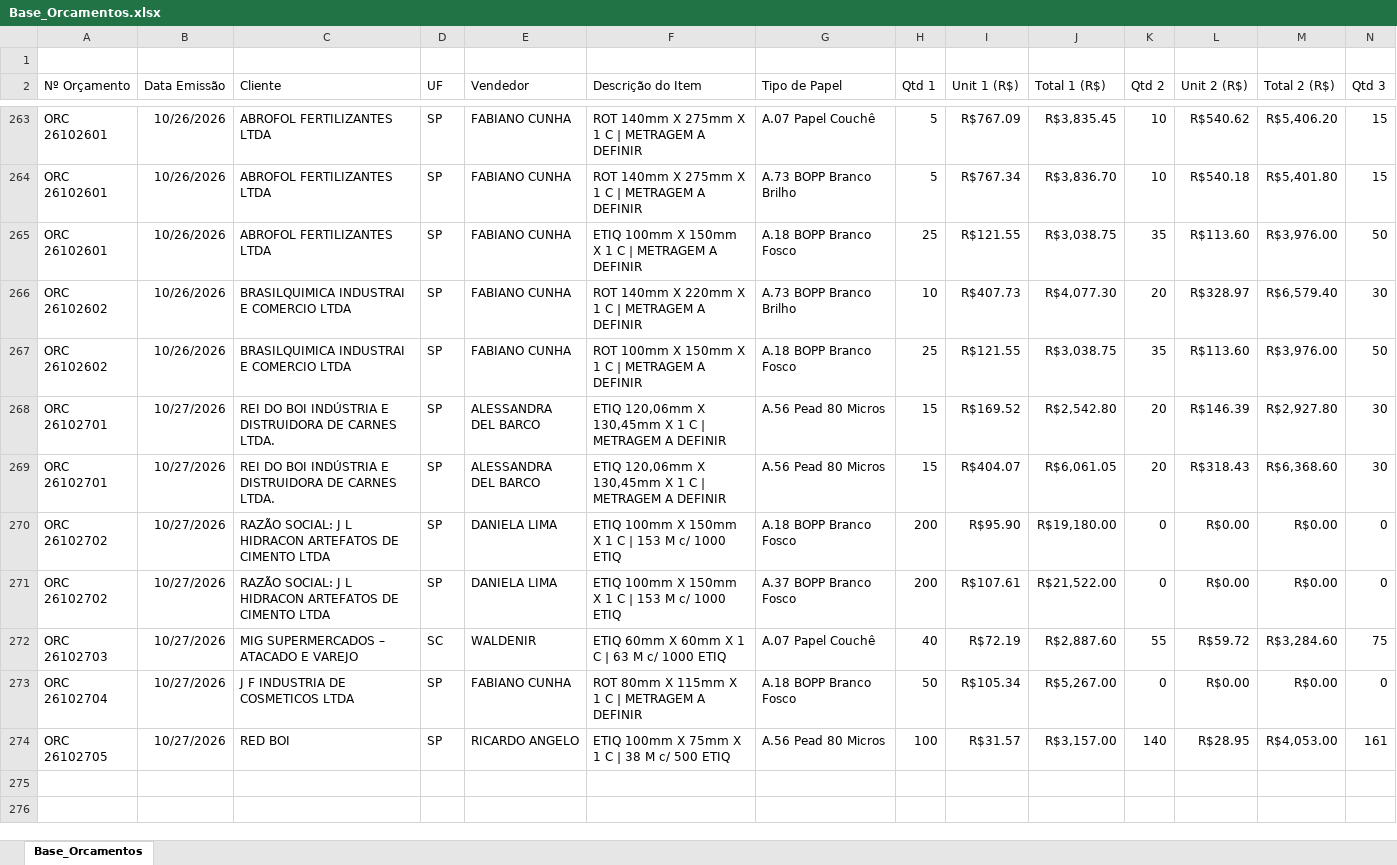
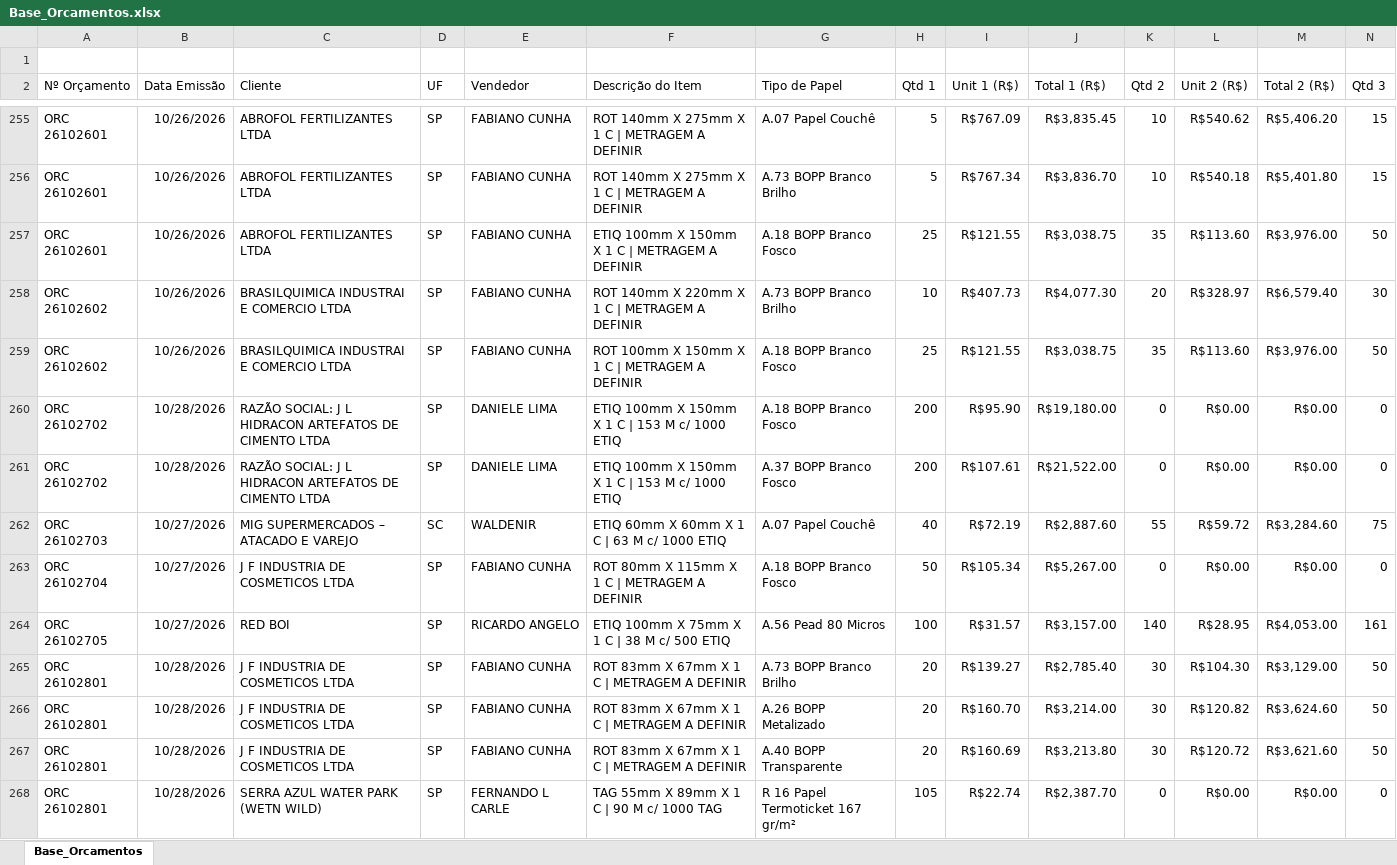
Before and after one commit to dianeLuna1924/painel-controle-orcamentos, an Excel workbook: Base_Orcamentos.xlsx, sheet Base_Orcamentos, drawn as a sheet; only a part is shown, gaps mark what is left out; values as stored, in another font and other column widths than the file's, no borders; removed rows and columns are numbered as before the commit, all else as after; rows hold the shown columns only; the diff covers the shown part only; the diff names each change by its address in the sheet, - before the commit and + after, or states it on an @@ line.

Commit message:
Add files via upload

```diff
--- a/Base_Orcamentos.xlsx (sheet Base_Orcamentos)
+++ b/Base_Orcamentos.xlsx (sheet Base_Orcamentos)
-row 1: (empty)
+row 1: (empty)
-row 268: ORC 26102701 | 10/27/2026 | REI DO BOI INDÚSTRIA E DISTRUIDORA DE CARNES LTDA. | SP | ALESSANDRA DEL BARCO | ETIQ 120,06mm X 130,45mm X 1 C | METRAGEM A DEFINIR | A.56 Pead 80 Micros | 15 | R$169.52 | R$2,542.80 | 20 | R$146.39 | R$2,927.80 | 30
-row 269: ORC 26102701 | 10/27/2026 | REI DO BOI INDÚSTRIA E DISTRUIDORA DE CARNES LTDA. | SP | ALESSANDRA DEL BARCO | ETIQ 120,06mm X 130,45mm X 1 C | METRAGEM A DEFINIR | A.56 Pead 80 Micros | 15 | R$404.07 | R$6,061.05 | 20 | R$318.43 | R$6,368.60 | 30
-B260:B261 (Data Emissão): 10/27/2026
+B260:B261 (Data Emissão): 10/28/2026
-E260:E261 (Vendedor): DANIELA LIMA
+E260:E261 (Vendedor): DANIELE LIMA
+row 265: ORC 26102801 | 10/28/2026 | J F INDUSTRIA DE COSMETICOS LTDA | SP | FABIANO CUNHA | ROT 83mm X 67mm X 1 C | METRAGEM A DEFINIR | A.73 BOPP Branco Brilho | 20 | R$139.27 | R$2,785.40 | 30 | R$104.30 | R$3,129.00 | 50
+row 266: ORC 26102801 | 10/28/2026 | J F INDUSTRIA DE COSMETICOS LTDA | SP | FABIANO CUNHA | ROT 83mm X 67mm X 1 C | METRAGEM A DEFINIR | A.26 BOPP Metalizado | 20 | R$160.70 | R$3,214.00 | 30 | R$120.82 | R$3,624.60 | 50
+row 267: ORC 26102801 | 10/28/2026 | J F INDUSTRIA DE COSMETICOS LTDA | SP | FABIANO CUNHA | ROT 83mm X 67mm X 1 C | METRAGEM A DEFINIR | A.40 BOPP Transparente | 20 | R$160.69 | R$3,213.80 | 30 | R$120.72 | R$3,621.60 | 50
+row 268: ORC 26102801 | 10/28/2026 | SERRA AZUL WATER PARK (WETN WILD) | SP | FERNANDO L CARLE | TAG 55mm X 89mm X 1 C | 90 M c/ 1000 TAG | R 16 Papel Termoticket 167 gr/m² | 105 | R$22.74 | R$2,387.70 | 0 | R$0.00 | R$0.00 | 0
```
Also changed, not shown: 11 added rows, 8 removed rows and 168 edited cells elsewhere in this sheet.
